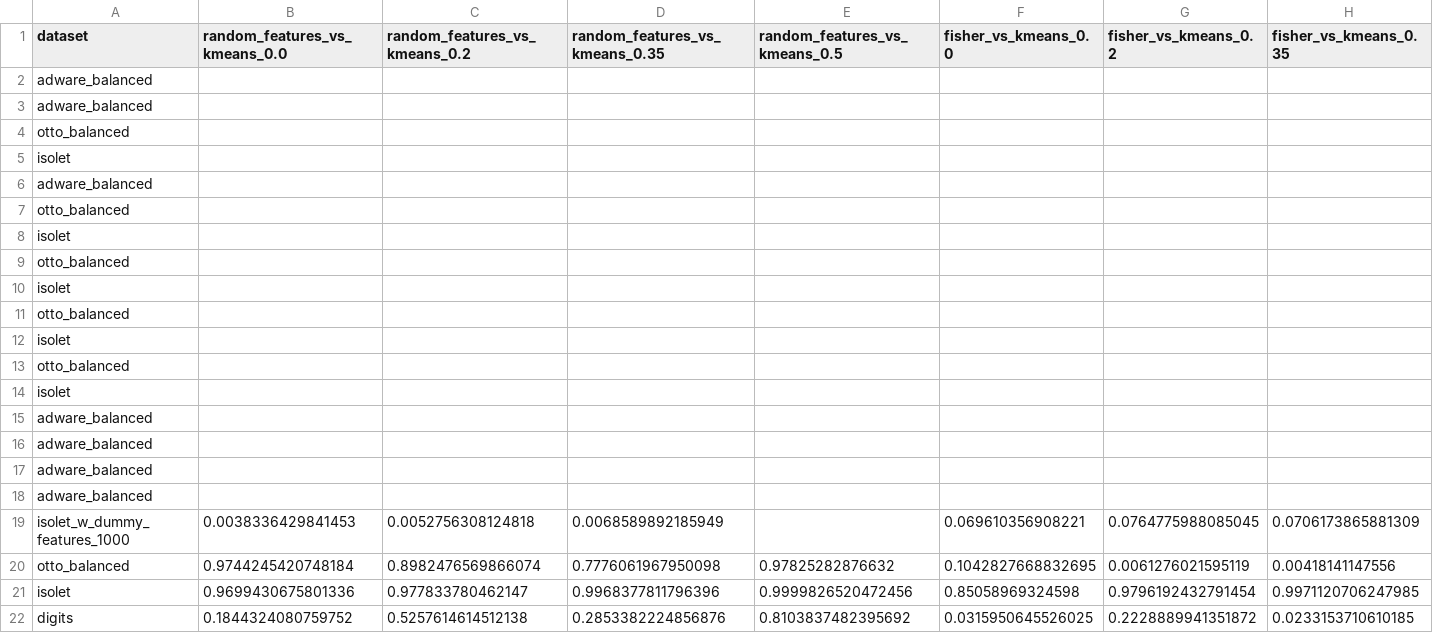
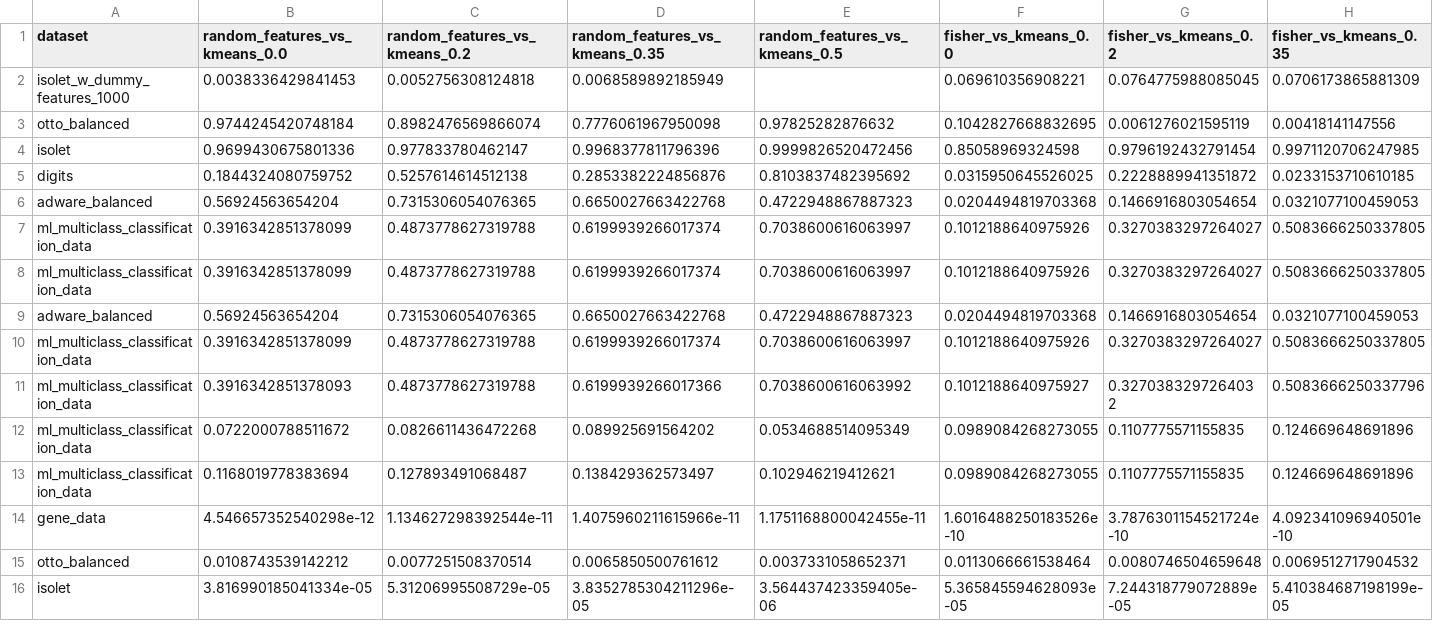
Before and after one commit to Omer-Hedvat/Thesis-TauTransformer, a CSV file: results/t_test_results.csv, drawn as a sheet; only a part is shown; the shorter side is filled out with more unchanged rows; rows hold the shown columns only; the diff names each change by its address in the sheet, - before the commit and + after, or states it on an @@ line.

Commit message:
ttest rever

```diff
--- a/results/t_test_results.csv
+++ b/results/t_test_results.csv
-row 2: adware_balanced
-row 3: adware_balanced
-row 4: otto_balanced
-row 5: isolet
-row 6: adware_balanced
-row 7: otto_balanced
-row 8: isolet
-row 9: otto_balanced
-row 10: isolet
-row 11: otto_balanced
-row 12: isolet
-row 13: otto_balanced
-row 14: isolet
-row 15: adware_balanced
-row 16: adware_balanced
-row 17: adware_balanced
-row 18: adware_balanced
```
